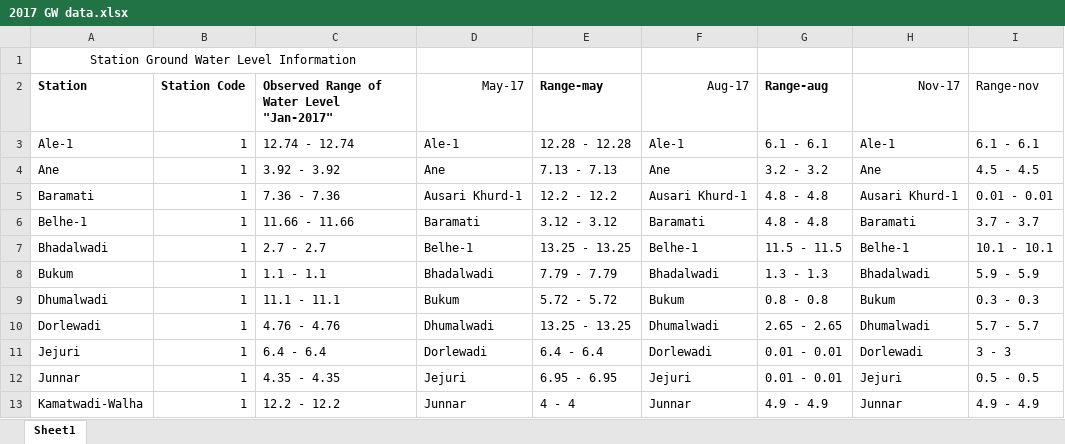
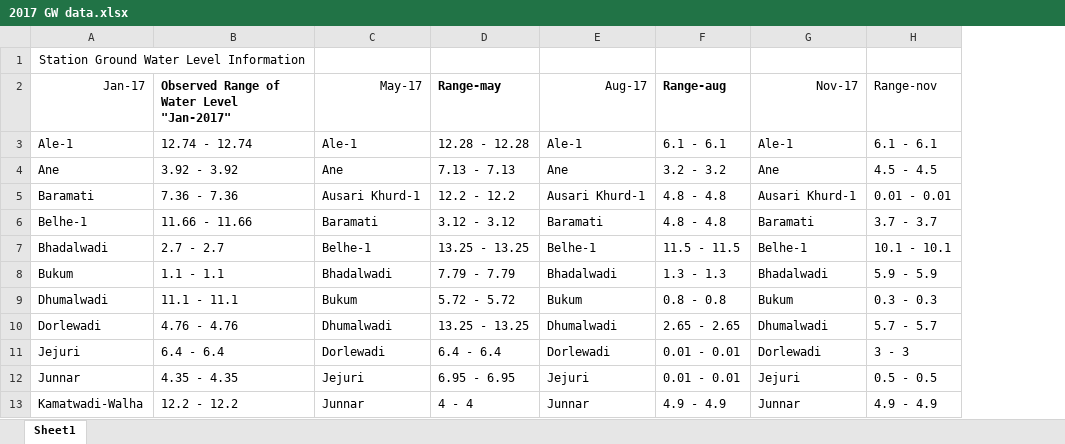
Before and after one commit to jslimaye/GWL-Simulation, an Excel workbook: GWL_Data/2017 GW data.xlsx, sheet Sheet1, drawn as a sheet; only a part is shown; values as stored, in another font and other column widths than the file's, no borders; the diff names each change by its address in the sheet, - before the commit and + after, or states it on an @@ line.

```diff
--- a/GWL_Data/2017 GW data.xlsx (sheet Sheet1)
+++ b/GWL_Data/2017 GW data.xlsx (sheet Sheet1)
-column B (Station Code), rows 3-13: all 1
-A2: Station
+A2: Jan-17
-A2 bold: on
+A2 bold: off
```
Also changed, not shown: GWL_Data/2013 GW data.xlsx, GWL_Data/2014 GW data.xlsx, 29 other files.
